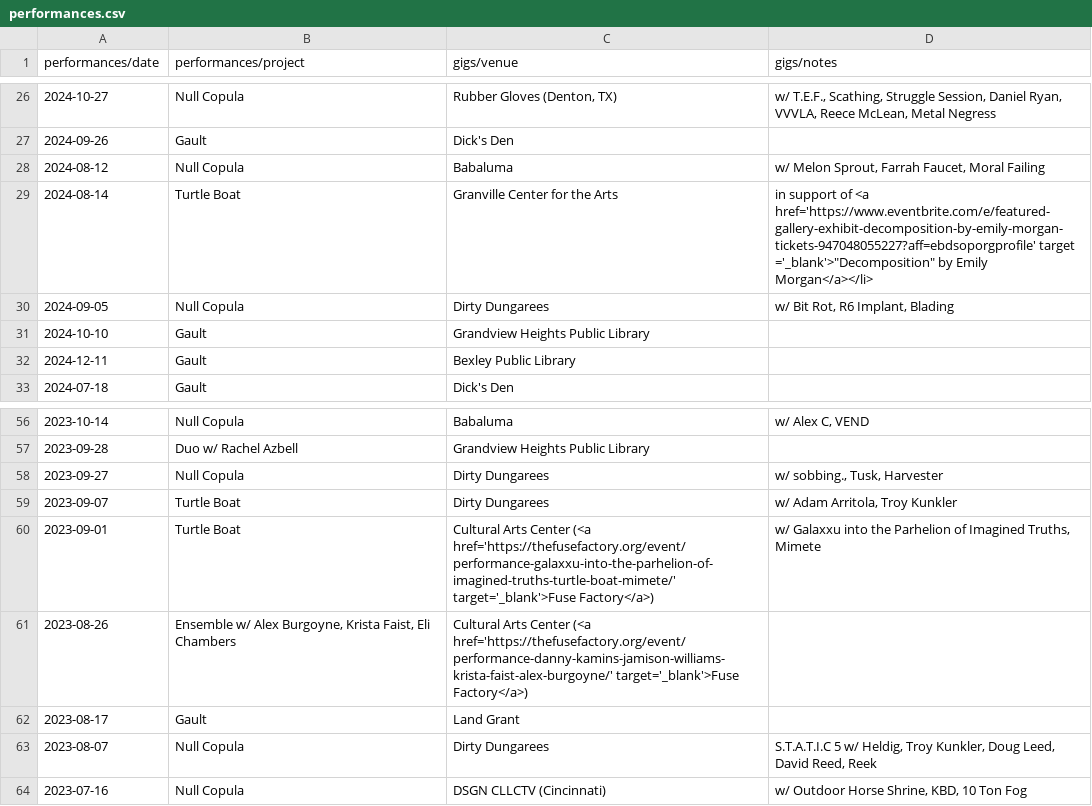
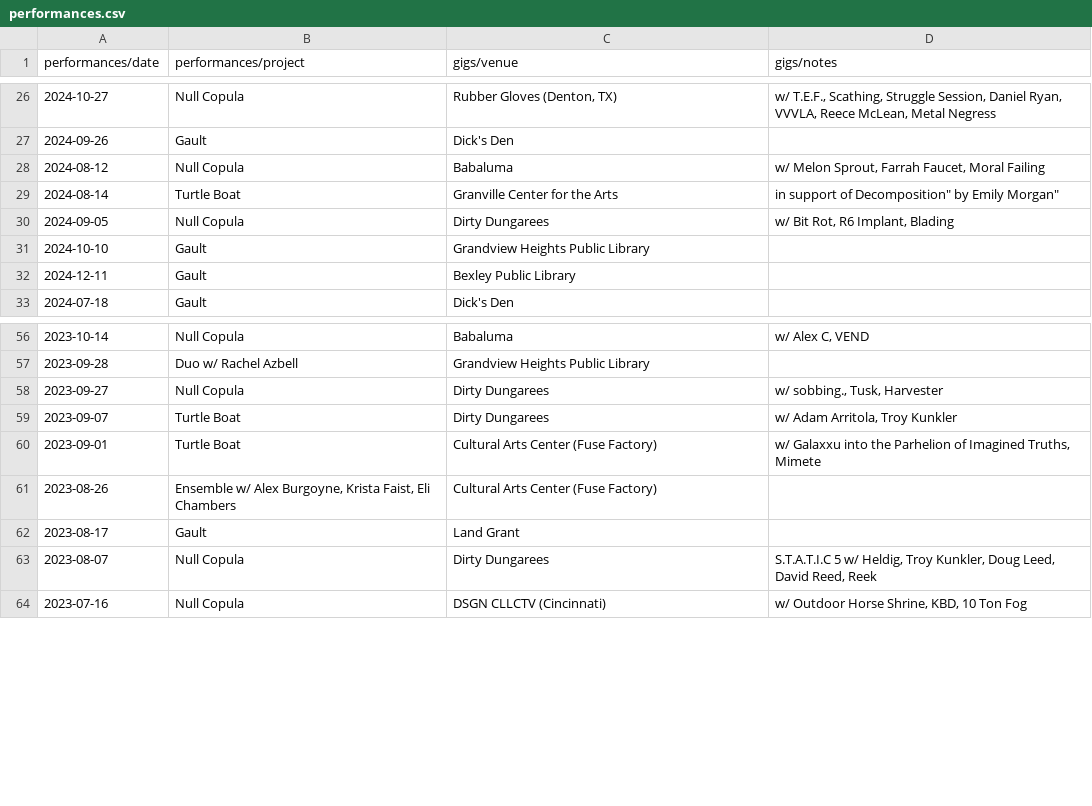
Before and after one commit to sadsappyabhi/abhilasha, a CSV file: data/performances.csv, drawn as a sheet; only a part is shown, gaps mark what is left out.

Commit message:
Remove anchor tags from CSV

```diff
--- a/data/performances.csv
+++ b/data/performances.csv
@@ -28,3 +28,3 @@ performances/date,performances/project,gigs/venue,gigs/notes
 2024-08-12,Null Copula,Babaluma,"w/ Melon Sprout, Farrah Faucet, Moral Failing"
-2024-08-14,Turtle Boat,Granville Center for the Arts,"in support of <a href='https://www.eventbrite.com/e/featured-gallery-exhibit-decomposition-by-emily-morgan-tickets-947048055227?aff=ebdsoporgprofile' target ='_blank'>""Decomposition"" by Emily Morgan</a></li>"
+2024-08-14,Turtle Boat,Granville Center for the Arts,"in support of "Decomposition" by Emily Morgan"
 2024-09-05,Null Copula,Dirty Dungarees,"w/ Bit Rot, R6 Implant, Blading"
@@ -59,4 +59,4 @@ performances/date,performances/project,gigs/venue,gigs/notes
 2023-09-07,Turtle Boat,Dirty Dungarees,"w/ Adam Arritola, Troy Kunkler"
-2023-09-01,Turtle Boat,Cultural Arts Center (<a href='https://thefusefactory.org/event/performance-galaxxu-into-the-parhelion-of-imagined-truths-turtle-boat-mimete/' target='_blank'>Fuse Factory</a>),"w/ Galaxxu into the Parhelion of Imagined Truths, Mimete"
-2023-08-26,"Ensemble w/ Alex Burgoyne, Krista Faist, Eli Chambers",Cultural Arts Center (<a href='https://thefusefactory.org/event/performance-danny-kamins-jamison-williams-krista-faist-alex-burgoyne/' target='_blank'>Fuse Factory</a>),
+2023-09-01,Turtle Boat,Cultural Arts Center (Fuse Factory),"w/ Galaxxu into the Parhelion of Imagined Truths, Mimete"
+2023-08-26,"Ensemble w/ Alex Burgoyne, Krista Faist, Eli Chambers",Cultural Arts Center (Fuse Factory),
 2023-08-17,Gault,Land Grant,
```
